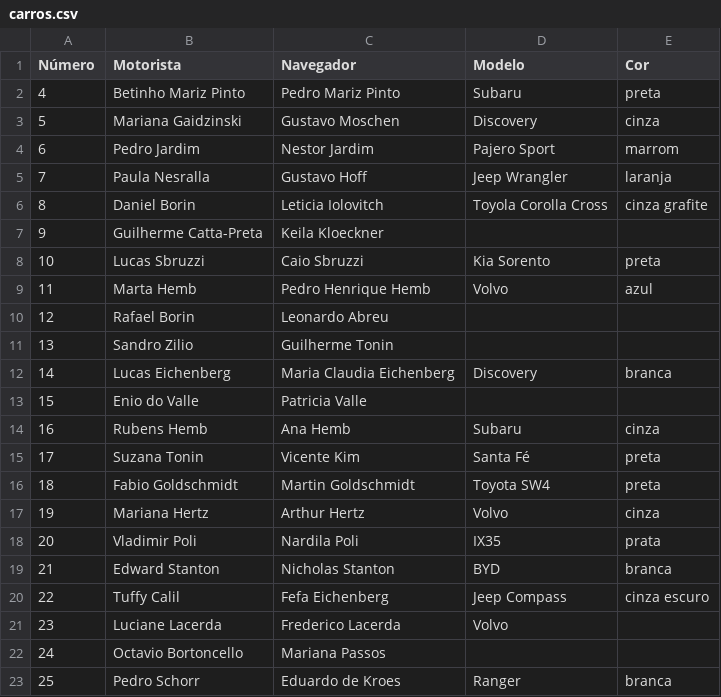
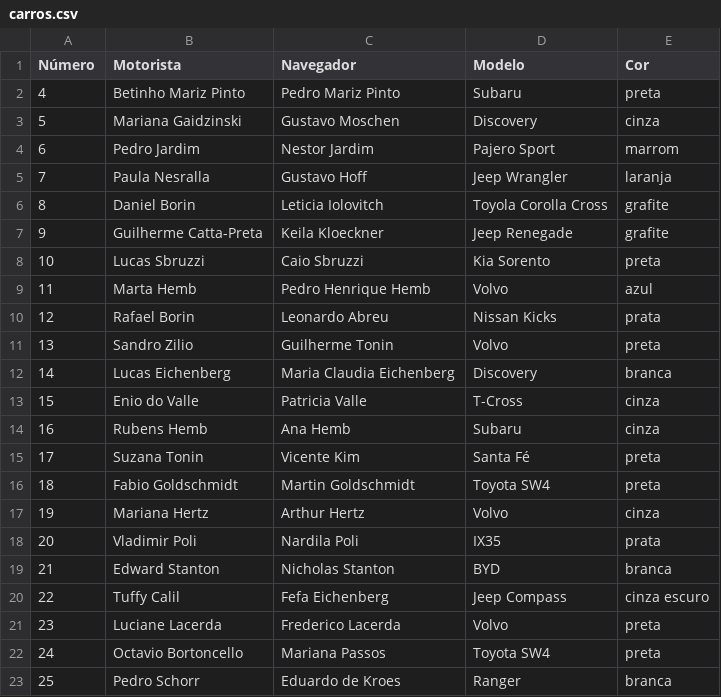
Before and after one commit to felipefreitassilva/RallyBritishClubAPI, a CSV file: carros.csv, drawn as a sheet.

Commit message:
Update carros.csv

```diff
--- a/carros.csv
+++ b/carros.csv
@@ -5,10 +5,10 @@ Número,Motorista,Navegador,Modelo,Cor
 7,Paula Nesralla,Gustavo Hoff,Jeep Wrangler,laranja
-8,Daniel Borin,Leticia Iolovitch,Toyola Corolla Cross,cinza grafite
-9,Guilherme Catta-Preta,Keila Kloeckner,,
+8,Daniel Borin,Leticia Iolovitch,Toyola Corolla Cross,grafite
+9,Guilherme Catta-Preta,Keila Kloeckner,Jeep Renegade,grafite
 10,Lucas Sbruzzi,Caio Sbruzzi,Kia Sorento,preta
 11,Marta Hemb,Pedro Henrique Hemb,Volvo,azul
-12,Rafael Borin,Leonardo Abreu,,
-13,Sandro Zilio,Guilherme Tonin,,
+12,Rafael Borin,Leonardo Abreu,Nissan Kicks,prata
+13,Sandro Zilio,Guilherme Tonin,Volvo,preta
 14,Lucas Eichenberg,Maria Claudia Eichenberg,Discovery,branca
-15,Enio do Valle,Patricia Valle,,
+15,Enio do Valle,Patricia Valle,T-Cross,cinza
 16,Rubens Hemb,Ana Hemb,Subaru,cinza
@@ -20,4 +20,4 @@ Número,Motorista,Navegador,Modelo,Cor
 22,Tuffy Calil,Fefa Eichenberg,Jeep Compass,cinza escuro
-23,Luciane Lacerda,Frederico Lacerda,Volvo,
-24,Octavio Bortoncello,Mariana Passos,,
+23,Luciane Lacerda,Frederico Lacerda,Volvo,preta
+24,Octavio Bortoncello,Mariana Passos,Toyota SW4,preta
 25,Pedro Schorr,Eduardo de Kroes,Ranger,branca
```
